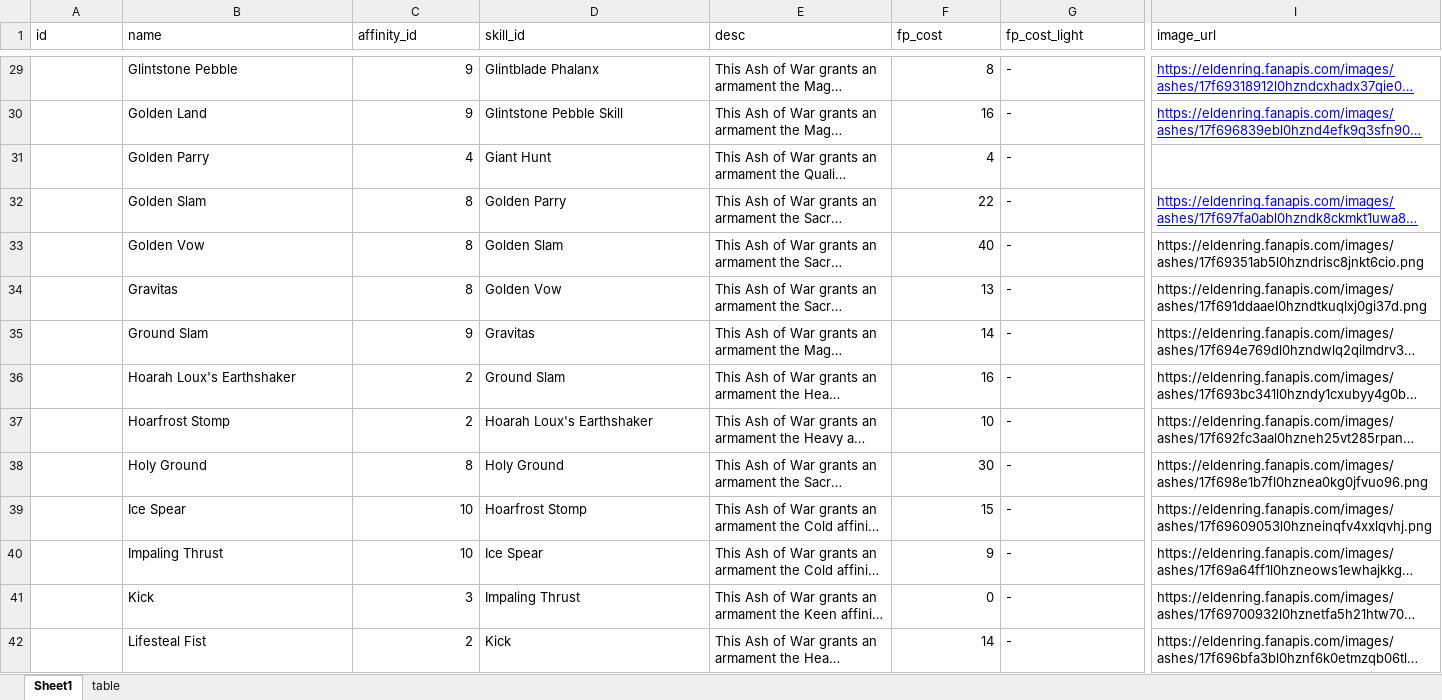
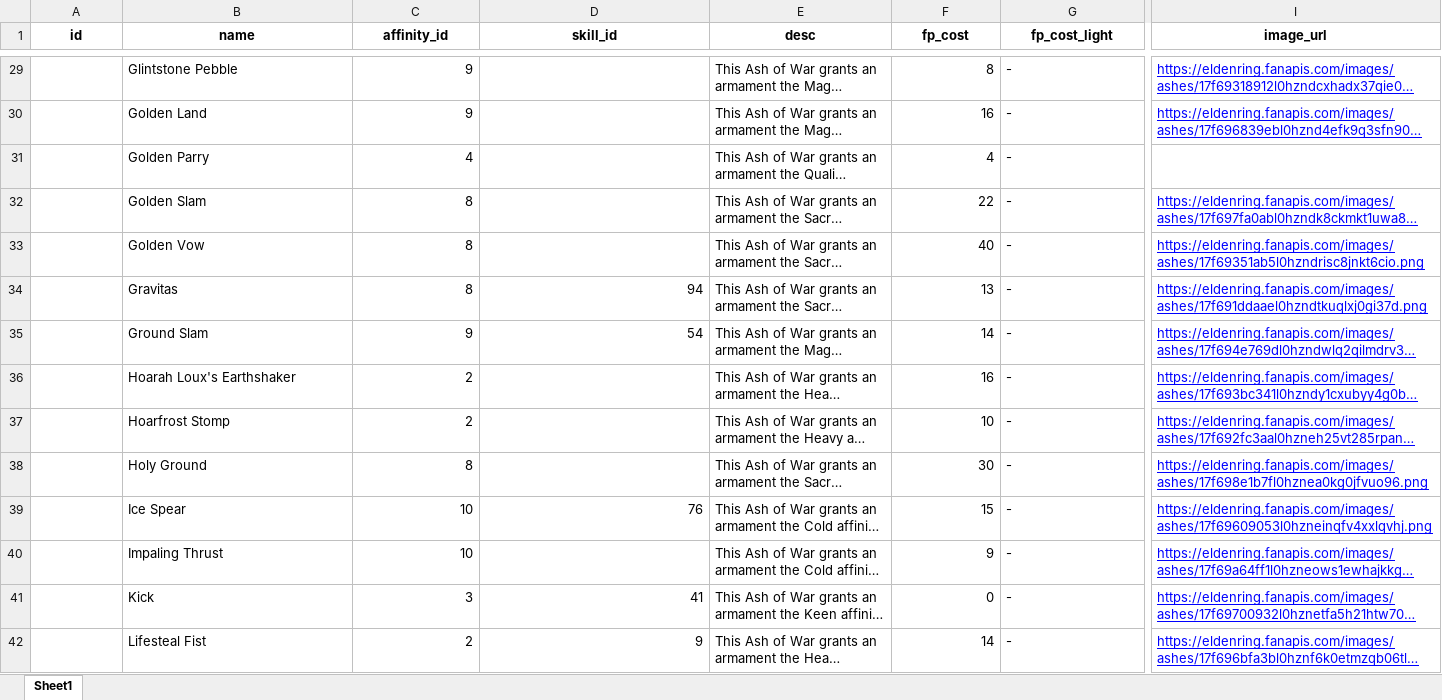
Before and after one commit to YOLD4S/CS50x_Final_Project, an Excel workbook: data/ashes_of_war.xlsx, sheet Sheet1, drawn as a sheet; only a part is shown, gaps mark what is left out; long unchanged cells end in …; values as stored, in another font and other column widths than the file's, no borders; charts and pictures not drawn; the diff covers the shown part only; the diff names each change by its address in the sheet, - before the commit and + after, or states it on an @@ line.

```diff
--- a/data/ashes_of_war.xlsx (sheet Sheet1)
+++ b/data/ashes_of_war.xlsx (sheet Sheet1)
-sheet tab: table
@@ A1:I1 bold: off → on, alignment: left → center @@
-D29 (skill_id): Glintblade Phalanx
+D29 (skill_id): (empty)
-D30 (skill_id): Glintstone Pebble Skill
+D30 (skill_id): (empty)
-D31 (skill_id): Giant Hunt
+D31 (skill_id): (empty)
-D32 (skill_id): Golden Parry
+D32 (skill_id): (empty)
-D33 (skill_id): Golden Slam
+D33 (skill_id): (empty)
@@ I33:I42 underline: off → on, text colour: black → #0000FF @@
-D34 (skill_id): Golden Vow
+D34 (skill_id): 94
-D35 (skill_id): Gravitas
+D35 (skill_id): 54
-D36 (skill_id): Ground Slam
+D36 (skill_id): (empty)
-D37 (skill_id): Hoarah Loux's Earthshaker
+D37 (skill_id): (empty)
-D38 (skill_id): Holy Ground
+D38 (skill_id): (empty)
-D39 (skill_id): Hoarfrost Stomp
+D39 (skill_id): 76
-D40 (skill_id): Ice Spear
+D40 (skill_id): (empty)
-D41 (skill_id): Impaling Thrust
+D41 (skill_id): 41
-D42 (skill_id): Kick
+D42 (skill_id): 9
```
Also changed, not shown: 75 edited cells and cell formats elsewhere in this sheet, charts or pictures, data/npc_encounters.xlsx, data/npcs.xlsx, 1 other file.
